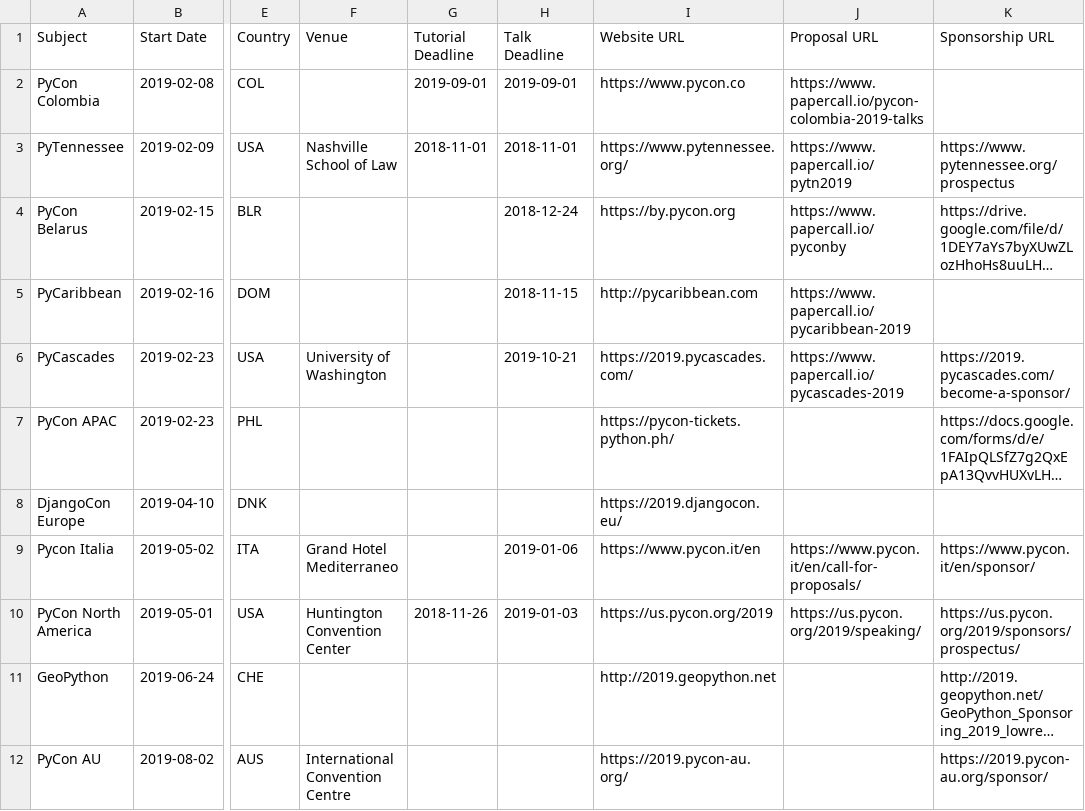
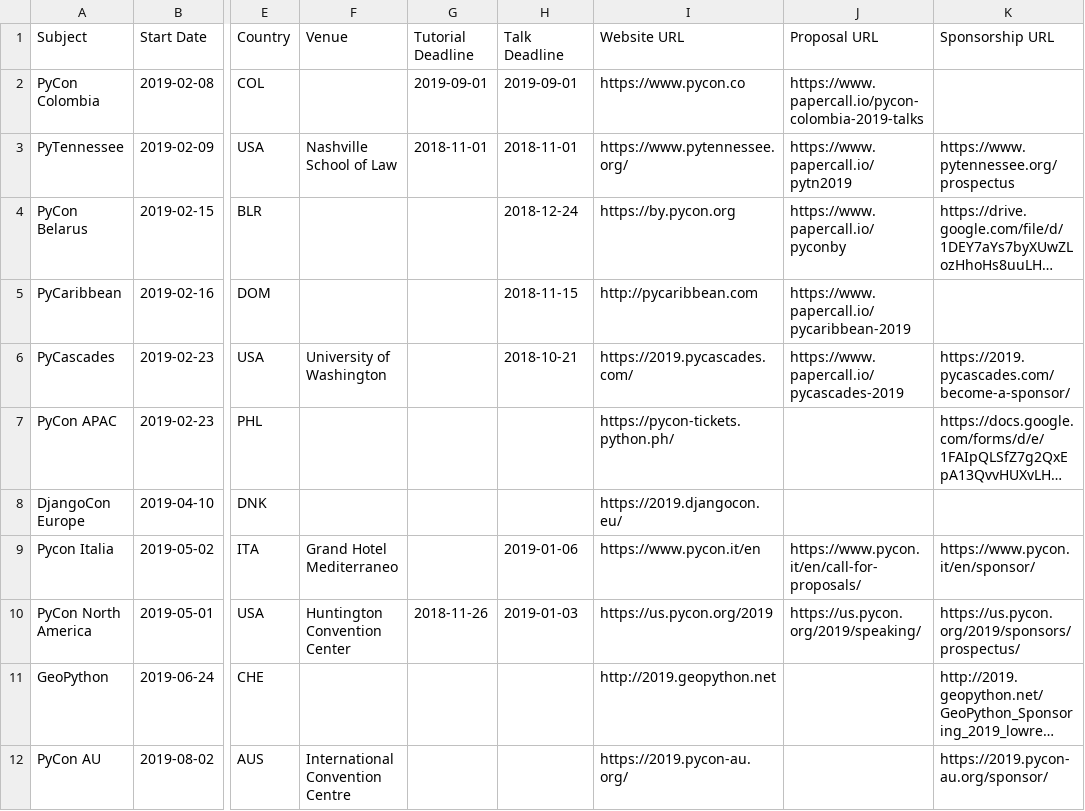
Before and after one commit to python-organizers/conferences, a CSV file: 2019.csv, drawn as a sheet; only a part is shown, gaps mark what is left out; long unchanged cells end in …; the diff names each change by its address in the sheet, - before the commit and + after, or states it on an @@ line.

Commit message:
Fix PyCascades CFP 2019 deadline (#82)

```diff
--- a/2019.csv
+++ b/2019.csv
-H6 (Talk Deadline): 2019-10-21
+H6 (Talk Deadline): 2018-10-21
```
